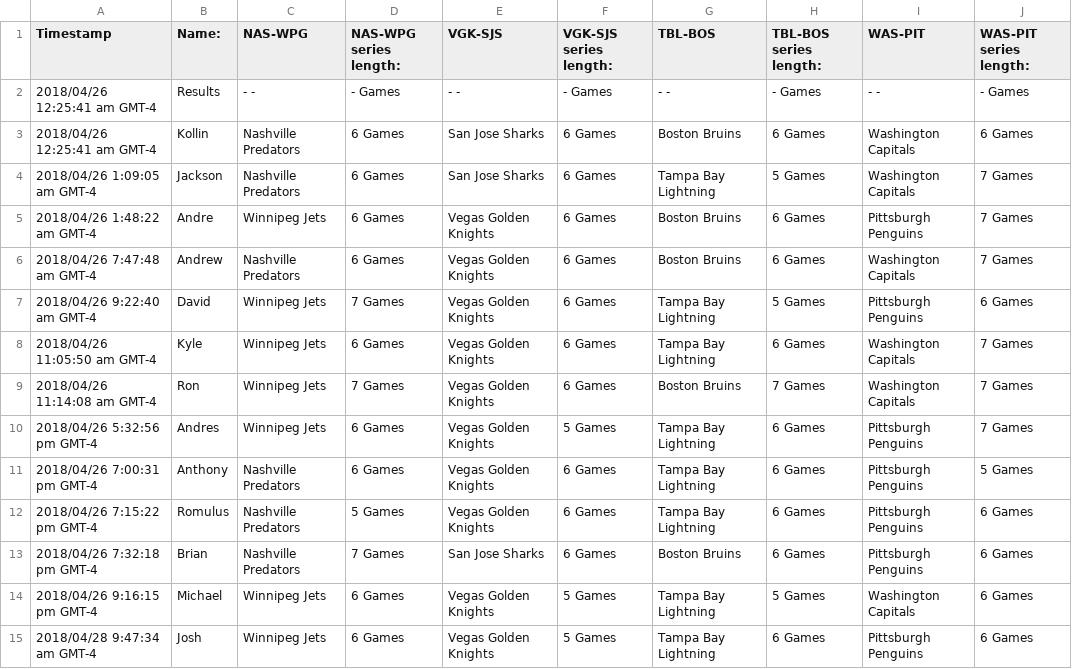
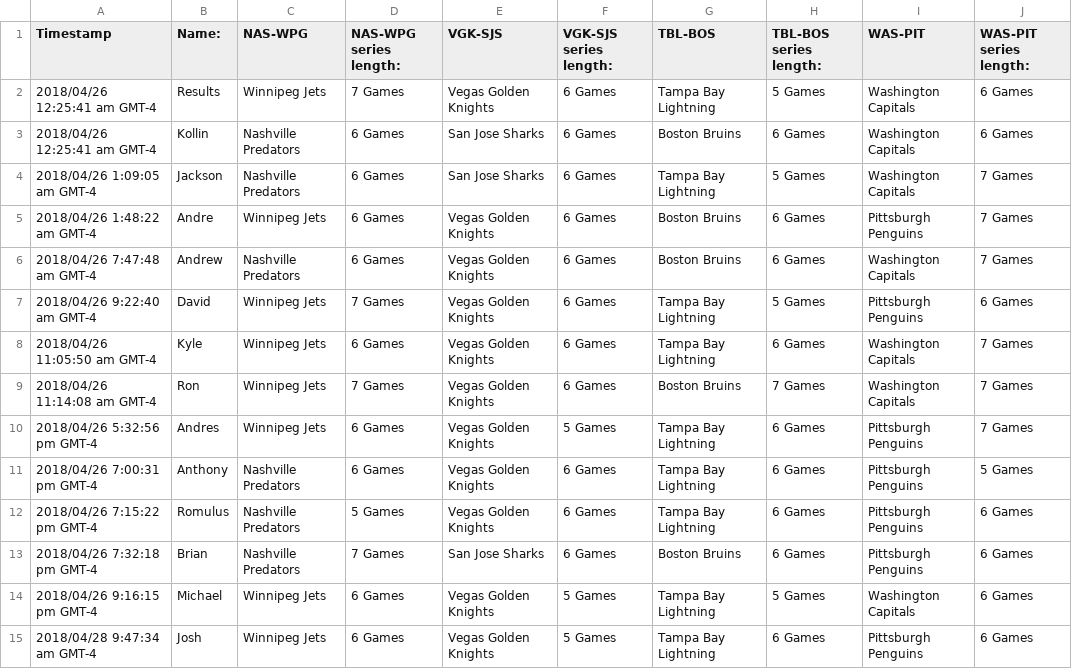
Before and after one commit to ddeepwel/HockeyPool, a CSV file: 2018/2018 Friendly Playoff Pool Round 2.csv, drawn as a sheet.

Commit message:
Add 2018 data

```diff
--- a/2018/2018 Friendly Playoff Pool Round 2.csv
+++ b/2018/2018 Friendly Playoff Pool Round 2.csv
@@ -1,3 +1,3 @@
 "Timestamp","Name:","NAS-WPG","NAS-WPG series length:","VGK-SJS","VGK-SJS series length:","TBL-BOS","TBL-BOS series length:","WAS-PIT","WAS-PIT series length:"
-"2018/04/26 12:25:41 am GMT-4","Results","- -","- Games","- -","- Games","- -","- Games","- -","- Games"
+"2018/04/26 12:25:41 am GMT-4","Results","Winnipeg Jets","7 Games","Vegas Golden Knights","6 Games","Tampa Bay Lightning","5 Games","Washington Capitals","6 Games"
 "2018/04/26 12:25:41 am GMT-4","Kollin","Nashville Predators","6 Games","San Jose Sharks","6 Games","Boston Bruins","6 Games","Washington Capitals","6 Games"
```
Also changed, not shown: 2018/2018 Friendly Playoff Pool Round 1.csv, 8 other files.
